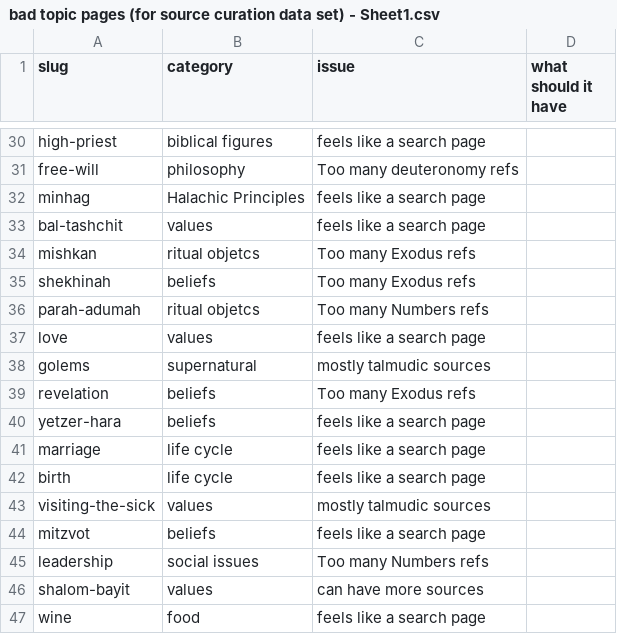
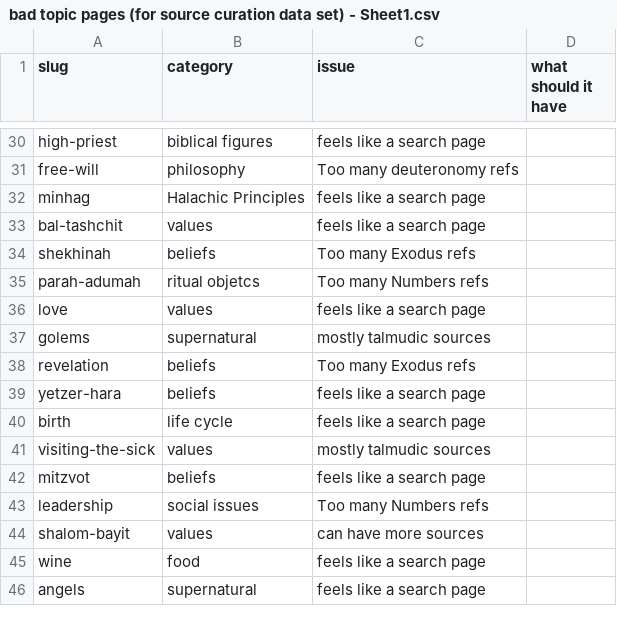
Before and after one commit to Sefaria/LLM, a CSV file: app/topic_source_curation/input/bad topic pages (for source curation data set) - Sheet1.csv, drawn as a sheet; only a part is shown, gaps mark what is left out; the shorter side is filled out with more unchanged rows.

Commit message:
feat: add metric to find curated topics that are good based on how distinct the sources are

```diff
--- a/app/topic_source_curation/input/bad topic pages (for source curation data set) - Sheet1.csv
+++ b/app/topic_source_curation/input/bad topic pages (for source curation data set) - Sheet1.csv
@@ -33,3 +33,2 @@ minhag,Halachic Principles,feels like a search page,
 bal-tashchit,values,feels like a search page,
-mishkan,ritual objetcs,Too many Exodus refs,
 shekhinah,beliefs,Too many Exodus refs,
@@ -40,3 +39,2 @@ revelation,beliefs,Too many Exodus refs,
 yetzer-hara,beliefs,feels like a search page,
-marriage,life cycle,feels like a search page,
 birth,life cycle,feels like a search page,
```
Also changed, not shown: 5 other files.
